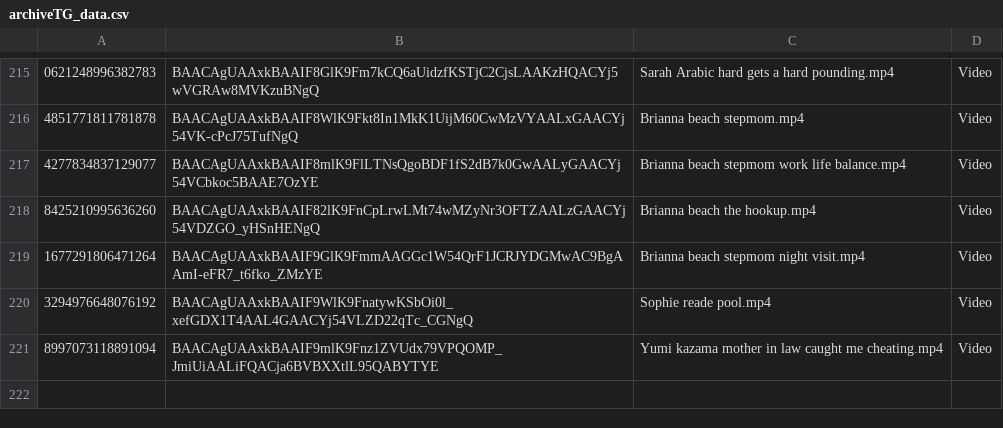
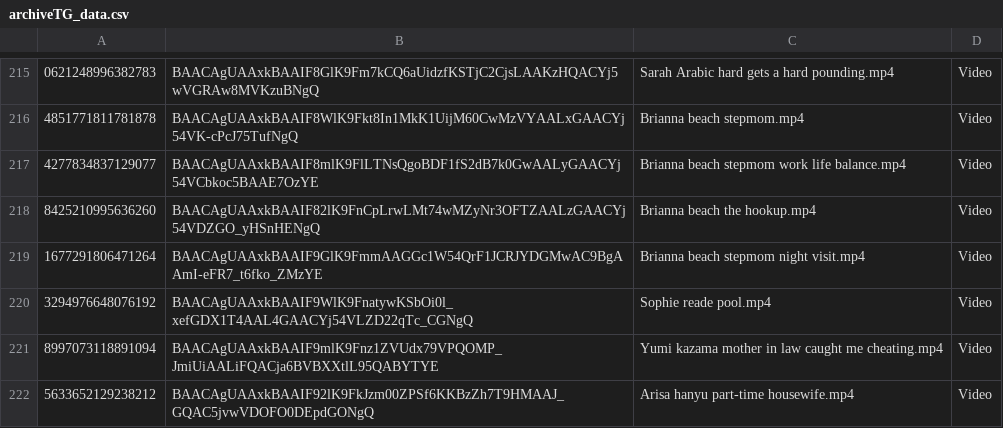
Before and after one commit to nikovlod/archivepronto, a CSV file: archiveTG_data.csv, drawn as a sheet; only a part is shown, gaps mark what is left out.

Commit message:
Add new file to archive

```diff
--- a/archiveTG_data.csv
+++ b/archiveTG_data.csv
@@ -221 +221,2 @@
 8997073118891094,BAACAgUAAxkBAAIF9mlK9Fnz1ZVUdx79VPQOMP_JmiUiAALiFQACja6BVBXXtlL95QABYTYE,Yumi kazama mother in law caught me cheating.mp4,Video
+5633652129238212,BAACAgUAAxkBAAIF92lK9FkJzm00ZPSf6KKBzZh7T9HMAAJ_GQAC5jvwVDOFO0DEpdGONgQ,Arisa hanyu part-time housewife.mp4,Video
```
